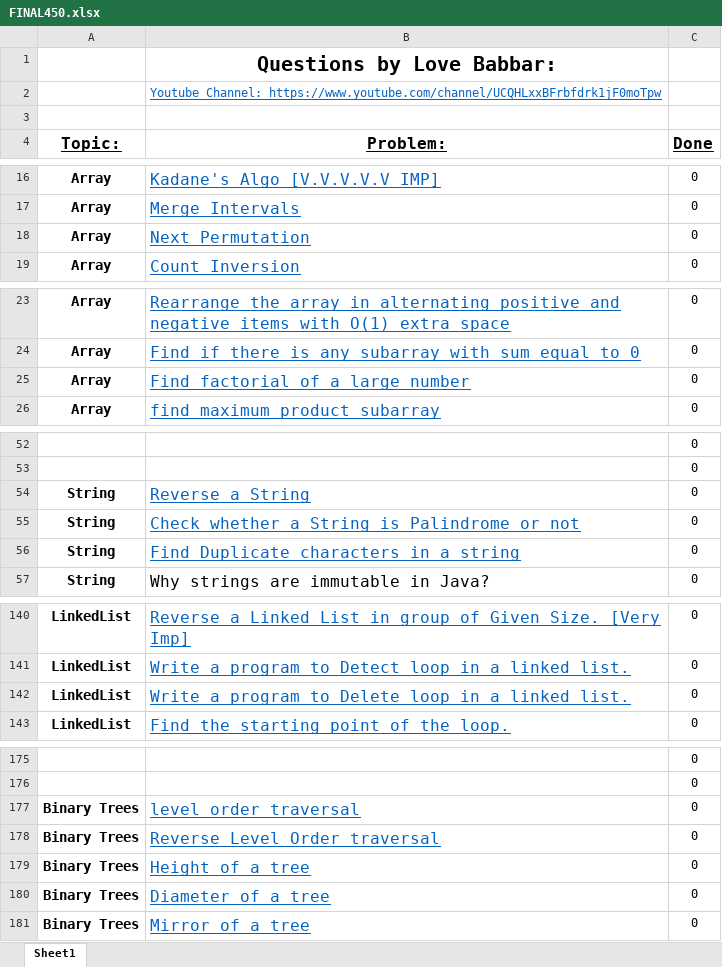
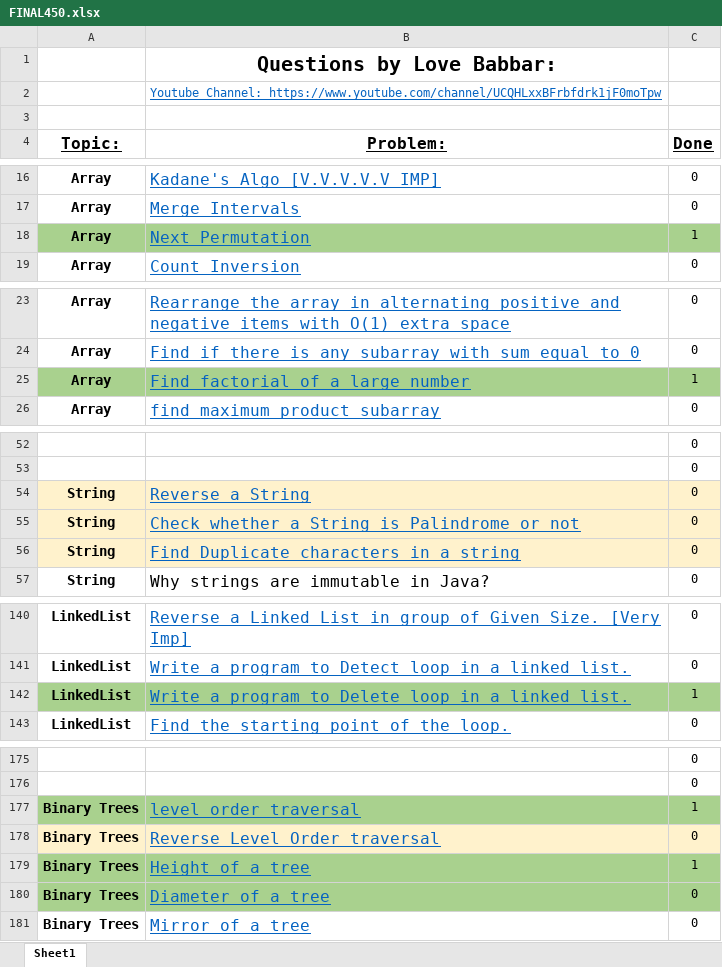
Before and after one commit to Tamoghna-Bhattacharjee/DSA_Cpp, an Excel workbook: SDE/FINAL450.xlsx, sheet Sheet1, drawn as a sheet; only a part is shown, gaps mark what is left out; values as stored, in another font and other column widths than the file's, no borders; the diff covers the shown part only; the diff names each change by its address in the sheet, - before the commit and + after, or states it on an @@ line.

```diff
--- a/SDE/FINAL450.xlsx (sheet Sheet1)
+++ b/SDE/FINAL450.xlsx (sheet Sheet1)
-A18:C18 fill: none
+A18:C18 fill: #A9D18E
-C18 (Done): 0
+C18 (Done): 1
-A25:C25 fill: none
+A25:C25 fill: #A9D18E
-C25 (Done): 0
+C25 (Done): 1
-A54:C56 fill: none
+A54:C56 fill: #FFF2CC
-A142:C142 fill: none
+A142:C142 fill: #A9D18E
-C142 (Done): 0
+C142 (Done): 1
-A177:C177 fill: none
+A177:C177 fill: #A9D18E
-C177 (Done): 0
+C177 (Done): 1
-A178:C178 fill: none
+A178:C178 fill: #FFF2CC
-A179:C180 fill: none
+A179:C180 fill: #A9D18E
-C179 (Done): 0
+C179 (Done): 1
```
Also changed, not shown: 2 edited cells and cell formats elsewhere in this sheet, 1 other file.
